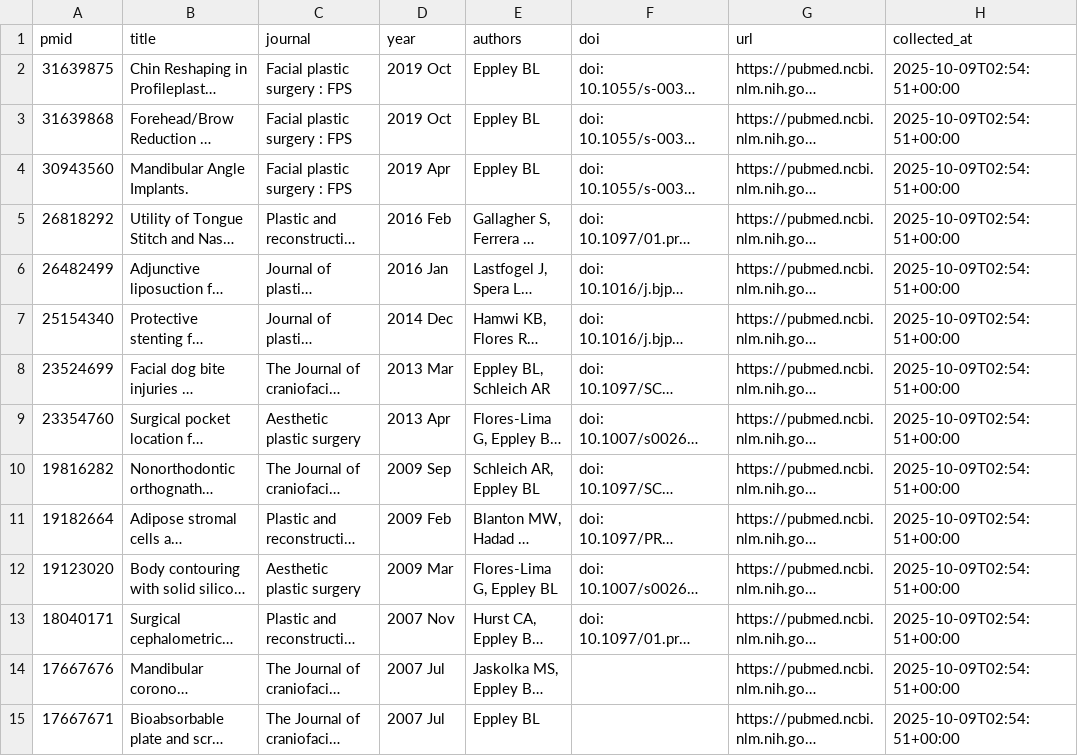
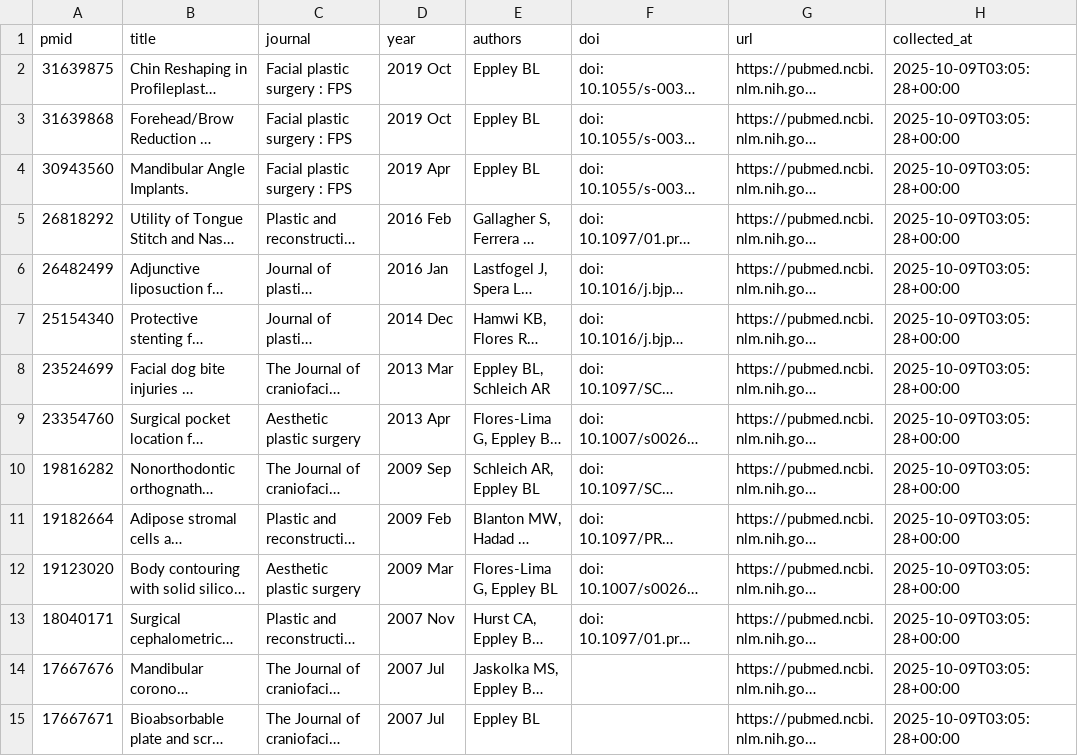
Before and after one commit to jasonab74-ctrl/eppley-collector, a CSV file: output/pubmed_eppley.csv, drawn as a sheet; only a part is shown; long unchanged cells end in …; the diff covers the shown part only; the diff names each change by its address in the sheet, - before the commit and + after, or states it on an @@ line.

```diff
--- a/output/pubmed_eppley.csv
+++ b/output/pubmed_eppley.csv
-H2:H15 (collected_at): 2025-10-09T02:54:51+00:00
+H2:H15 (collected_at): 2025-10-09T03:05:28+00:00
```
Also changed, not shown: 172 edited cells elsewhere in this file, 1 other file.
